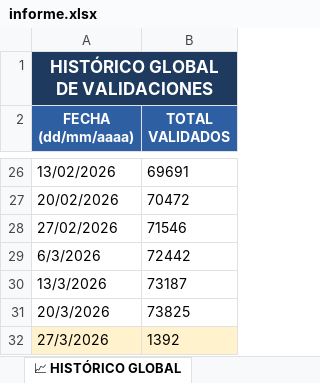
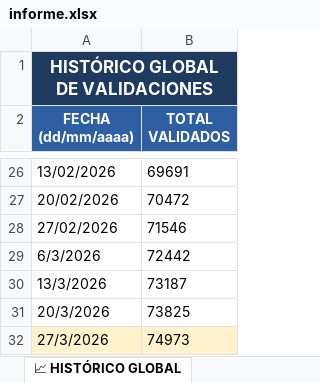
Before and after one commit to rinconrobertoj-oss/dashboard_V5, an Excel workbook: data/informe.xlsx, sheet 📈 HISTÓRICO GLOBAL, drawn as a sheet; only a part is shown, gaps mark what is left out; values as stored, in another font and other column widths than the file's, no borders; the diff names each change by its address in the sheet, - before the commit and + after, or states it on an @@ line.

```diff
--- a/data/informe.xlsx (sheet 📈 HISTÓRICO GLOBAL)
+++ b/data/informe.xlsx (sheet 📈 HISTÓRICO GLOBAL)
-B32 (TOTAL VALIDADOS): 1392
+B32 (TOTAL VALIDADOS): 74973
```
Also changed, not shown: sheet 📁 EVIDENCIAS, sheet 📊 CONSEJOS, sheet Hoja1, sheet 📈 HISTÓRICO CONSEJOS, sheet 🚀 EVOLUTIVOS, sheet ⚙ CONFIG, 1 other file.
